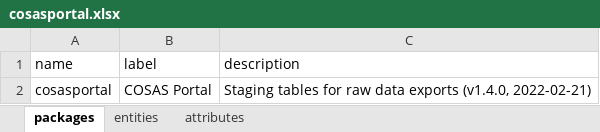
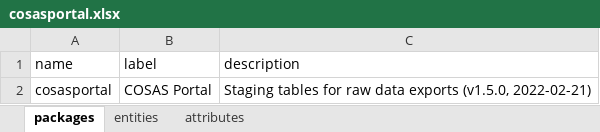
Before and after one commit to molgenis/projects-rd-cosas, an Excel workbook: dist/cosasportal.xlsx, sheet packages, drawn as a sheet; values as stored, in another font and other column widths than the file's, no borders; the diff names each change by its address in the sheet, - before the commit and + after, or states it on an @@ line.

Commit message:
added prepped table for cnv data

```diff
--- a/dist/cosasportal.xlsx (sheet packages)
+++ b/dist/cosasportal.xlsx (sheet packages)
-C2 (description): …data exports (v1.4.0, 2022-02-21)
+C2 (description): …data exports (v1.5.0, 2022-02-21)
```
Also changed, not shown: sheet attributes, sheet entities, 2 other files.
